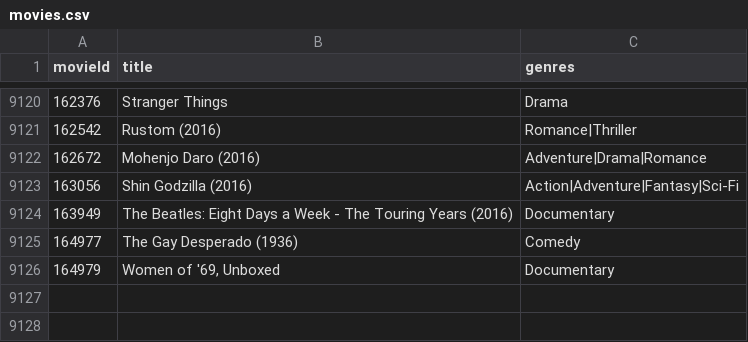
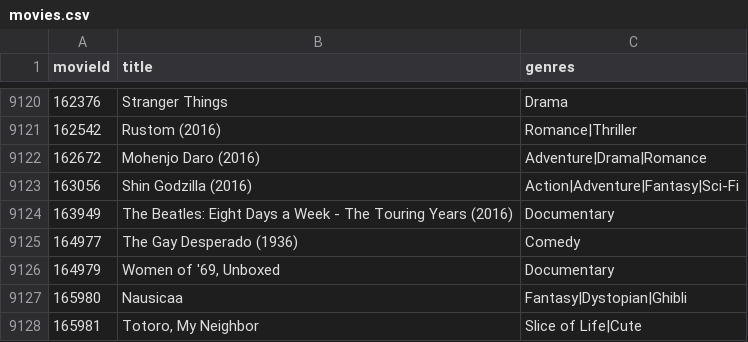
Before and after one commit to EM-Hash/MovieData, a CSV file: movies.csv, drawn as a sheet; only a part is shown, gaps mark what is left out.

Commit message:
Parses Movie Data

```diff
--- a/movies.csv
+++ b/movies.csv
@@ -9126 +9126,3 @@ movieId,title,genres
 164979,"Women of '69, Unboxed",Documentary
+165980,Nausicaa,Fantasy|Dystopian|Ghibli
+165981,"Totoro, My Neighbor",Slice of Life|Cute
```
Also changed, not shown: 18 other files.
